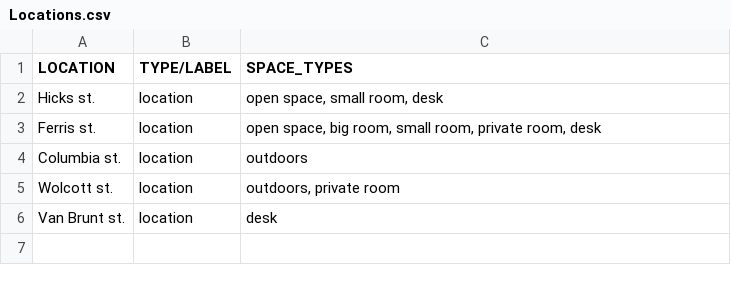
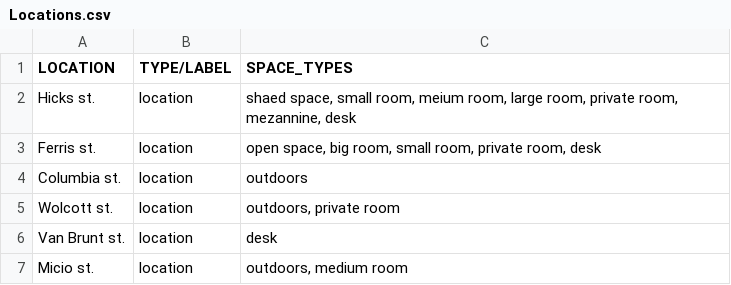
Before and after one commit to drawbrooklyn/RHI_analysis, a CSV file: import/Locations.csv, drawn as a sheet.

```diff
--- a/import/Locations.csv
+++ b/import/Locations.csv
@@ -1,3 +1,3 @@
 LOCATION,TYPE/LABEL,SPACE_TYPES
-Hicks st.,location,"open space, small room, desk"
+Hicks st.,location,"shaed space, small room, meium room, large room, private room, mezannine, desk"
 Ferris st.,location,"open space, big room, small room, private room, desk"
@@ -6 +6,2 @@ Wolcott st.,location,"outdoors, private room"
 Van Brunt st.,location,desk
+Micio st.,location,"outdoors, medium room"
```
Also changed, not shown: import/Initiatives.csv, import/Participants.csv, 10 other files.
